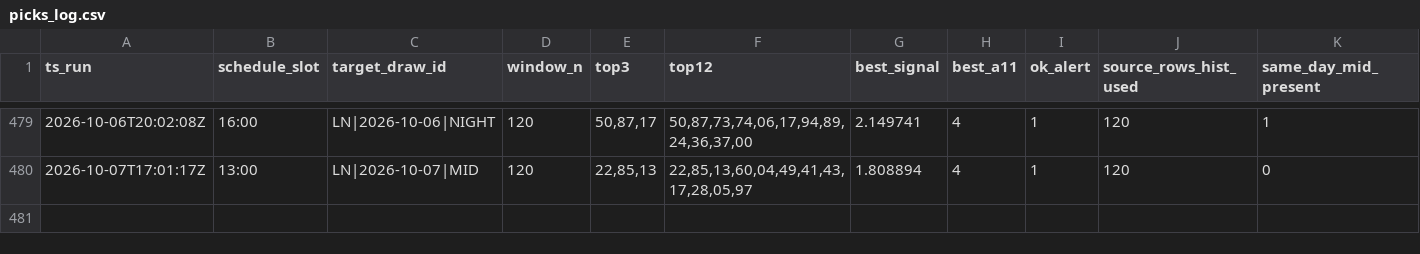
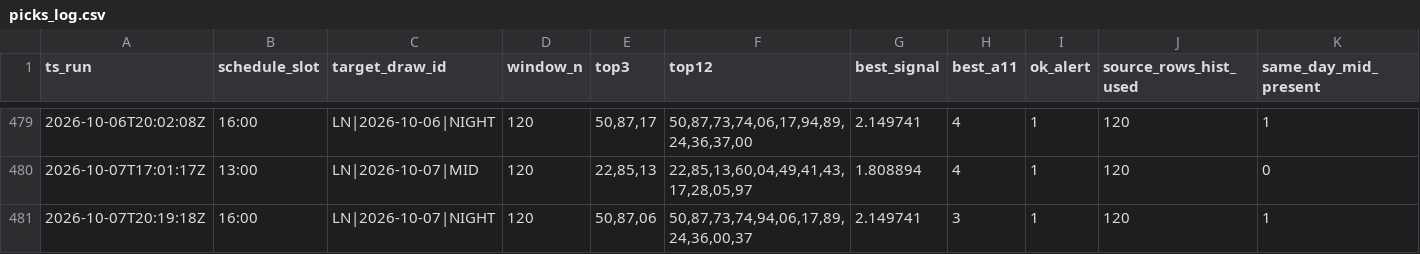
Before and after one commit to carbosota1/LOTERIA-NACIONAL-2, a CSV file: data/picks_log.csv, drawn as a sheet; only a part is shown, gaps mark what is left out; rows hold the shown columns only; the diff names each change by its address in the sheet, - before the commit and + after, or states it on an @@ line.

Commit message:
LN update (history/logs)

```diff
--- a/data/picks_log.csv
+++ b/data/picks_log.csv
+row 481: 2026-10-07T20:19:18Z | 16:00 | LN|2026-10-07|NIGHT | 120 | 50,87,06 | 50,87,73,74,94,06,17,89,24,36,00,37 | 2.149741 | 3 | 1 | 120 | 1
```
